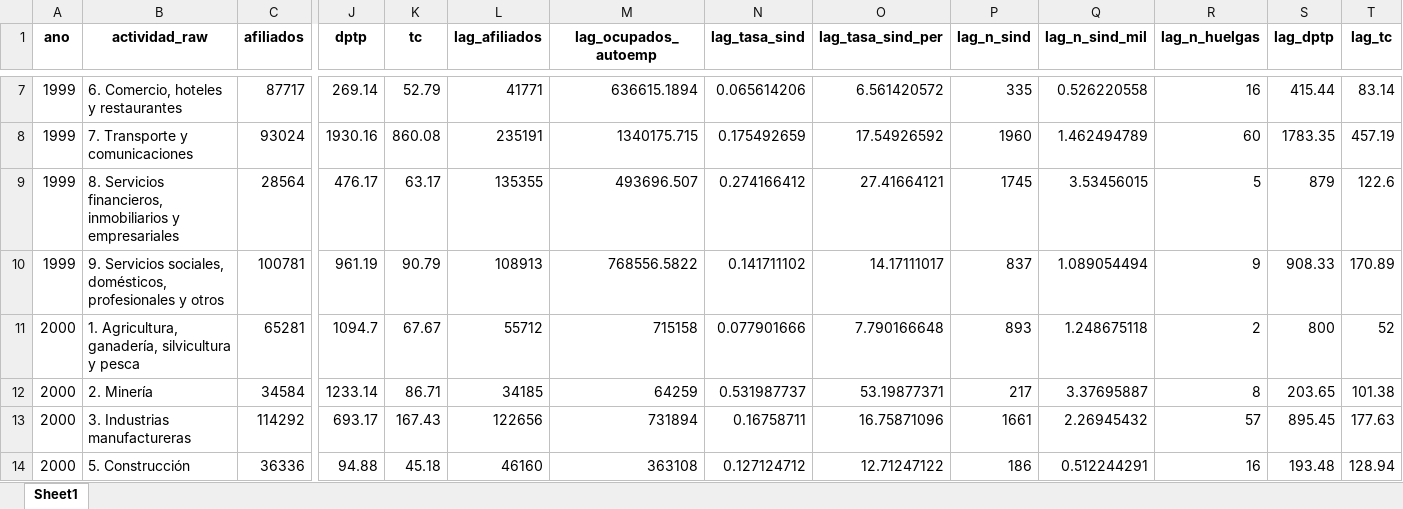
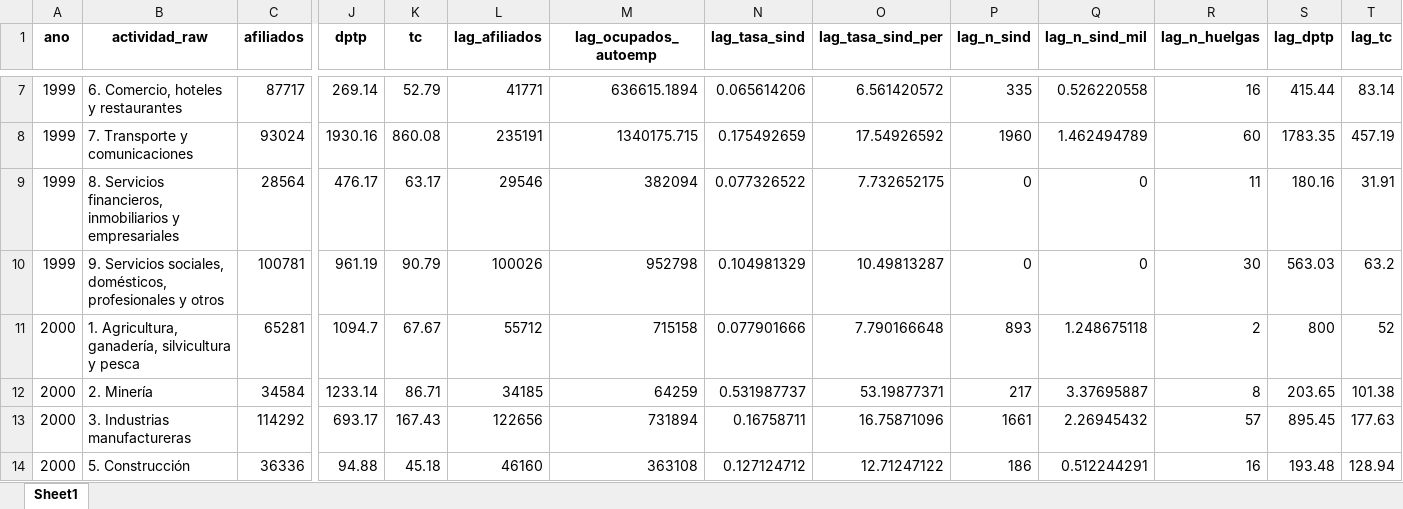
Before and after one commit to nicolasggodoym/proyecto_sindicalizacion, an Excel workbook: output/data/data_graficos_dtohl.xlsx, sheet Sheet1, drawn as a sheet; only a part is shown, gaps mark what is left out; values as stored, in another font and other column widths than the file's, no borders; the diff names each change by its address in the sheet, - before the commit and + after, or states it on an @@ line.

```diff
--- a/output/data/data_graficos_dtohl.xlsx (sheet Sheet1)
+++ b/output/data/data_graficos_dtohl.xlsx (sheet Sheet1)
-L9 (lag_afiliados): 135355
+L9 (lag_afiliados): 29546
-M9 (lag_ocupados_autoemp): 493696.507
+M9 (lag_ocupados_autoemp): 382094
-N9 (lag_tasa_sind): 0.274166412
+N9 (lag_tasa_sind): 0.077326522
-O9 (lag_tasa_sind_per): 27.41664121
+O9 (lag_tasa_sind_per): 7.732652175
-P9 (lag_n_sind): 1745
+P9 (lag_n_sind): 0
-Q9 (lag_n_sind_mil): 3.53456015
+Q9 (lag_n_sind_mil): 0
-R9 (lag_n_huelgas): 5
+R9 (lag_n_huelgas): 11
-S9 (lag_dptp): 879
+S9 (lag_dptp): 180.16
-T9 (lag_tc): 122.6
+T9 (lag_tc): 31.91
-L10 (lag_afiliados): 108913
+L10 (lag_afiliados): 100026
-M10 (lag_ocupados_autoemp): 768556.5822
+M10 (lag_ocupados_autoemp): 952798
-N10 (lag_tasa_sind): 0.141711102
+N10 (lag_tasa_sind): 0.104981329
-O10 (lag_tasa_sind_per): 14.17111017
+O10 (lag_tasa_sind_per): 10.49813287
-P10 (lag_n_sind): 837
+P10 (lag_n_sind): 0
-Q10 (lag_n_sind_mil): 1.089054494
+Q10 (lag_n_sind_mil): 0
-R10 (lag_n_huelgas): 9
+R10 (lag_n_huelgas): 30
-S10 (lag_dptp): 908.33
+S10 (lag_dptp): 563.03
-T10 (lag_tc): 170.89
+T10 (lag_tc): 63.2
```
Also changed, not shown: output/data/data_final.xlsx, output/data/ene_unempl.xlsx, 10 other files.
